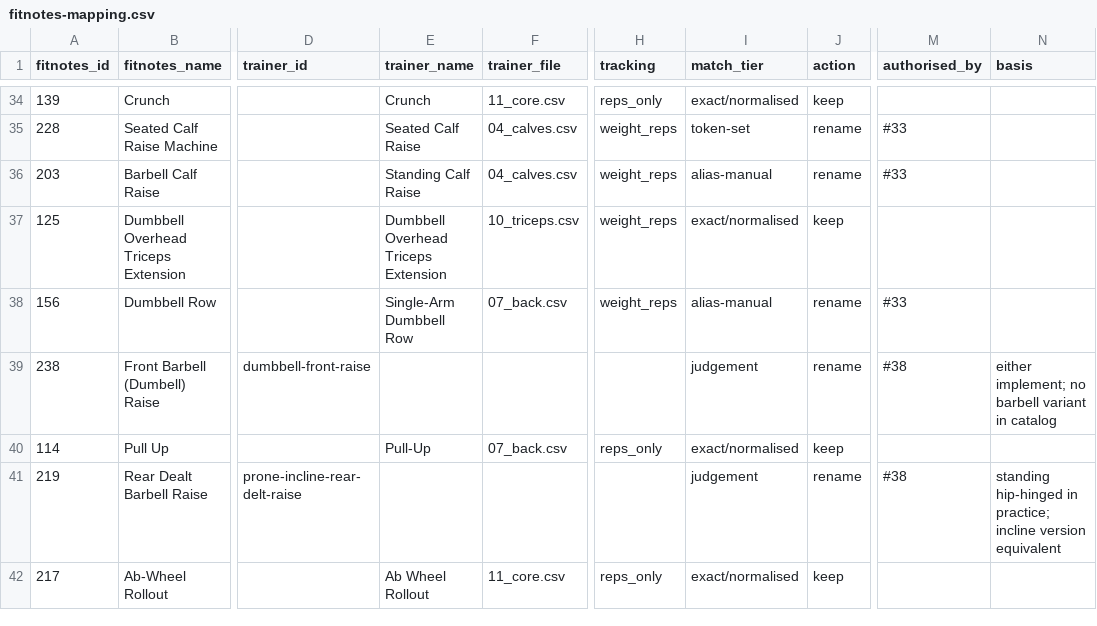
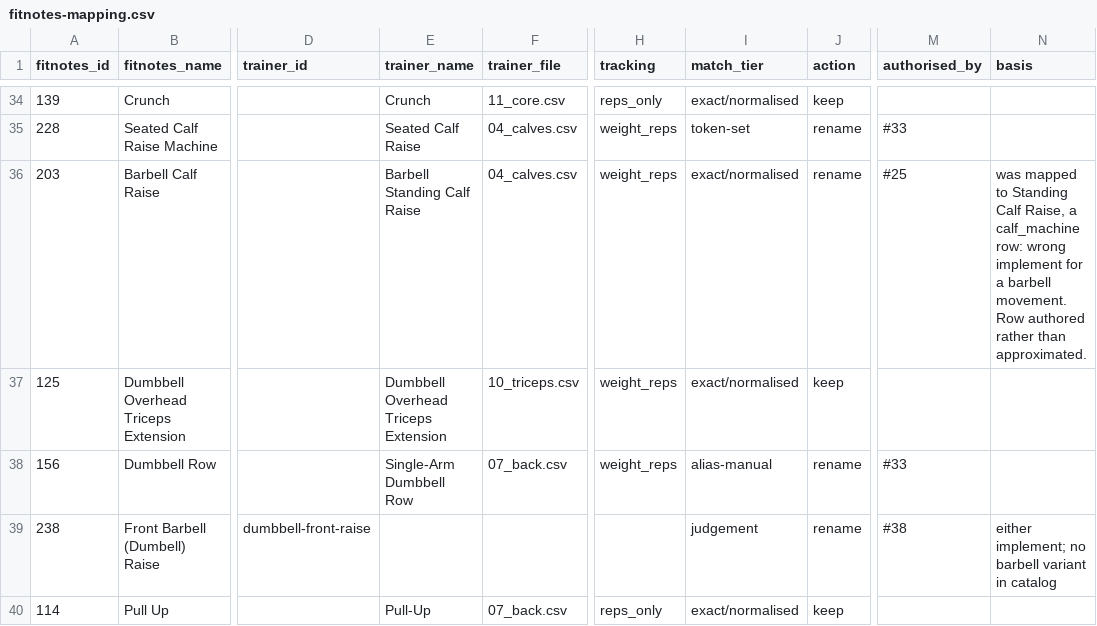
Before and after one commit to Careycarroll/Fitness-Trainer, a CSV file: data/fitnotes/fitnotes-mapping.csv, drawn as a sheet; only a part is shown, gaps mark what is left out; the shorter side is filled out with more unchanged rows; the diff names each change by its address in the sheet, - before the commit and + after, or states it on an @@ line.

```diff
--- a/data/fitnotes/fitnotes-mapping.csv
+++ b/data/fitnotes/fitnotes-mapping.csv
-E36 (trainer_name): Standing Calf Raise
+E36 (trainer_name): Barbell Standing Calf Raise
-I36 (match_tier): alias-manual
+I36 (match_tier): exact/normalised
-M36 (authorised_by): #33
+M36 (authorised_by): #25
-N36 (basis): (empty)
+N36 (basis): was mapped to Standing Calf Raise, a calf_machine row: wrong implement for a barbell movement. Row authored rather than approximated.
```
Also changed, not shown: data/exercises/04_calves.csv, 2 other files.
